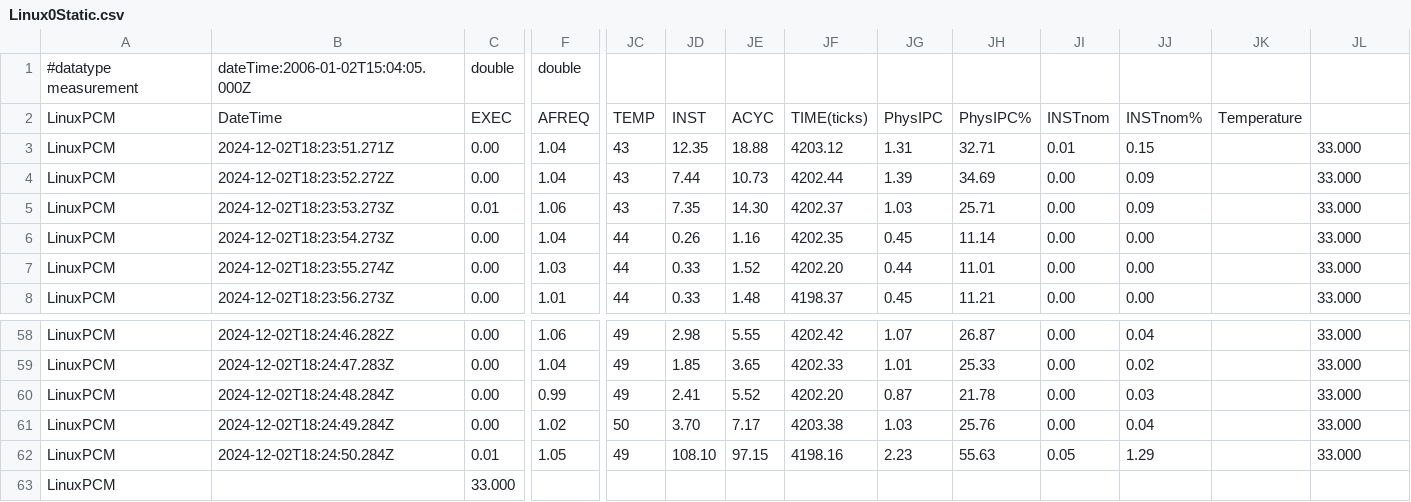
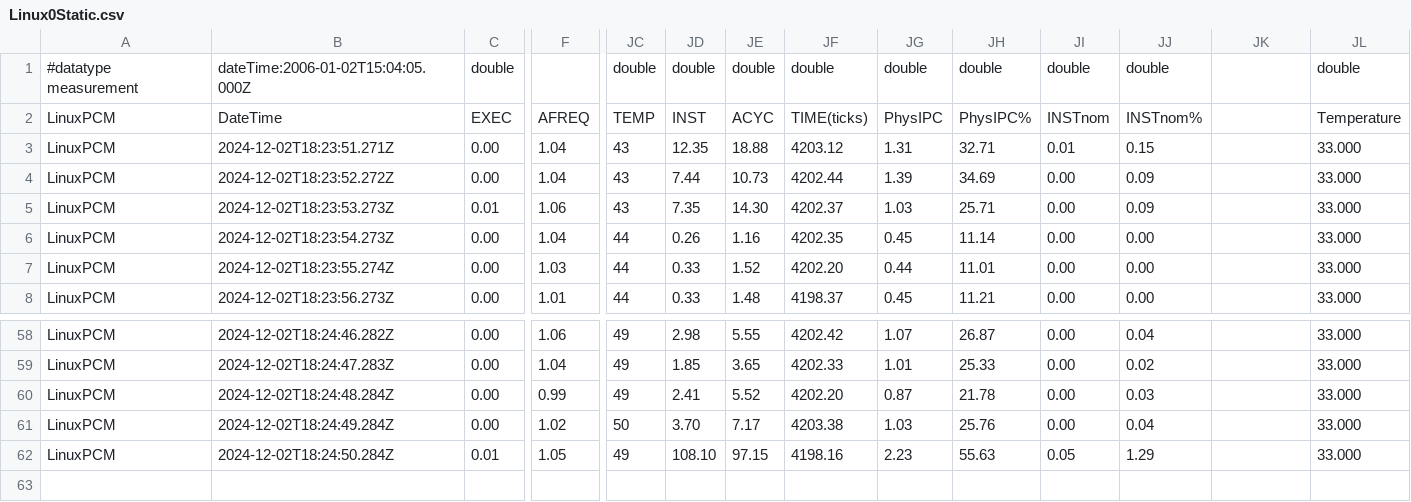
Before and after one commit to nfantinodyer/CPUEnergyEstimation, a CSV file: Data/NewData/Linux/StressNGData/Static/AllThreads/Linux0Static.csv, drawn as a sheet; only a part is shown, gaps mark what is left out; rows hold the shown columns only; the diff names each change by its address in the sheet, - before the commit and + after, or states it on an @@ line.

```diff
--- a/Data/NewData/Linux/StressNGData/Static/AllThreads/Linux0Static.csv
+++ b/Data/NewData/Linux/StressNGData/Static/AllThreads/Linux0Static.csv
-F1: double
+F1: (empty)
-JC1: (empty)
+JC1: double
-JD1: (empty)
+JD1: double
-JE1: (empty)
+JE1: double
-JF1: (empty)
+JF1: double
-JG1: (empty)
+JG1: double
-JH1: (empty)
+JH1: double
-JI1: (empty)
+JI1: double
-JJ1: (empty)
+JJ1: double
-JL1: (empty)
+JL1: double
-JK2: Temperature
+JK2: (empty)
-JL2: (empty)
+JL2: Temperature
-row 63: LinuxPCM |  | 33.000
```
Also changed, not shown: Data/NewData/Linux/StressNGData/LinuxIO1.csv, Data/NewData/Linux/StressNGData/LinuxIO2.csv, 31 other files.
